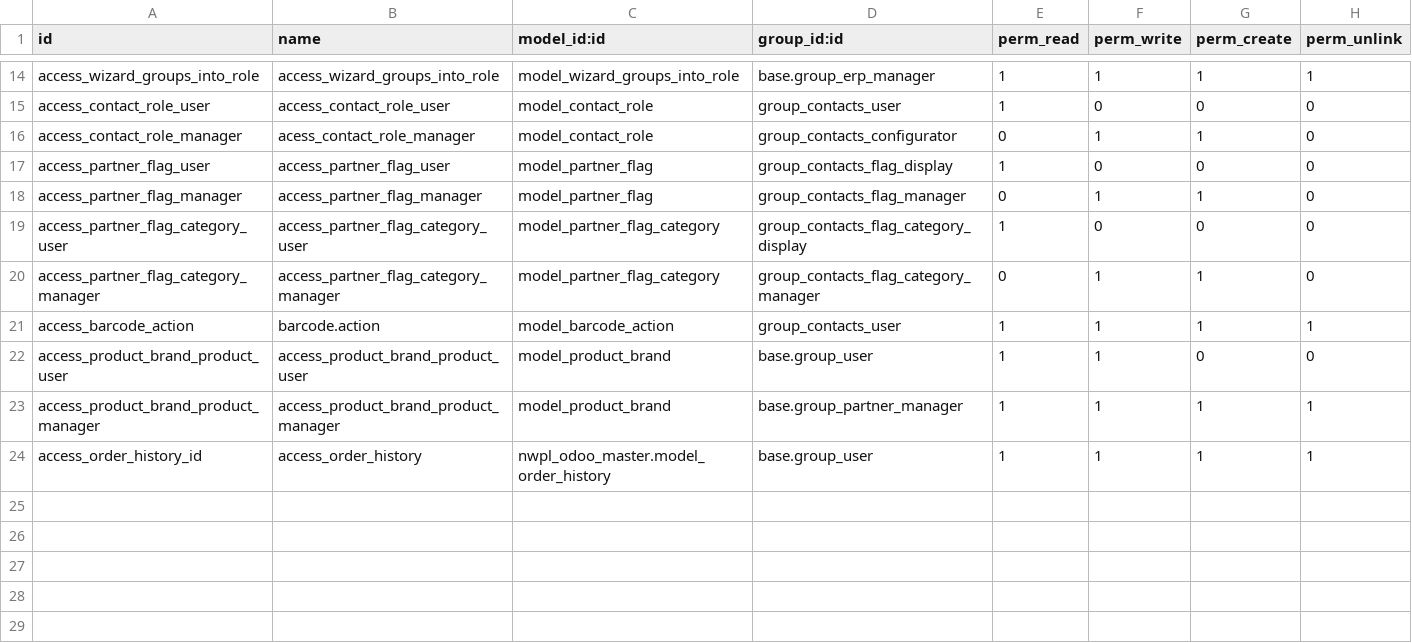
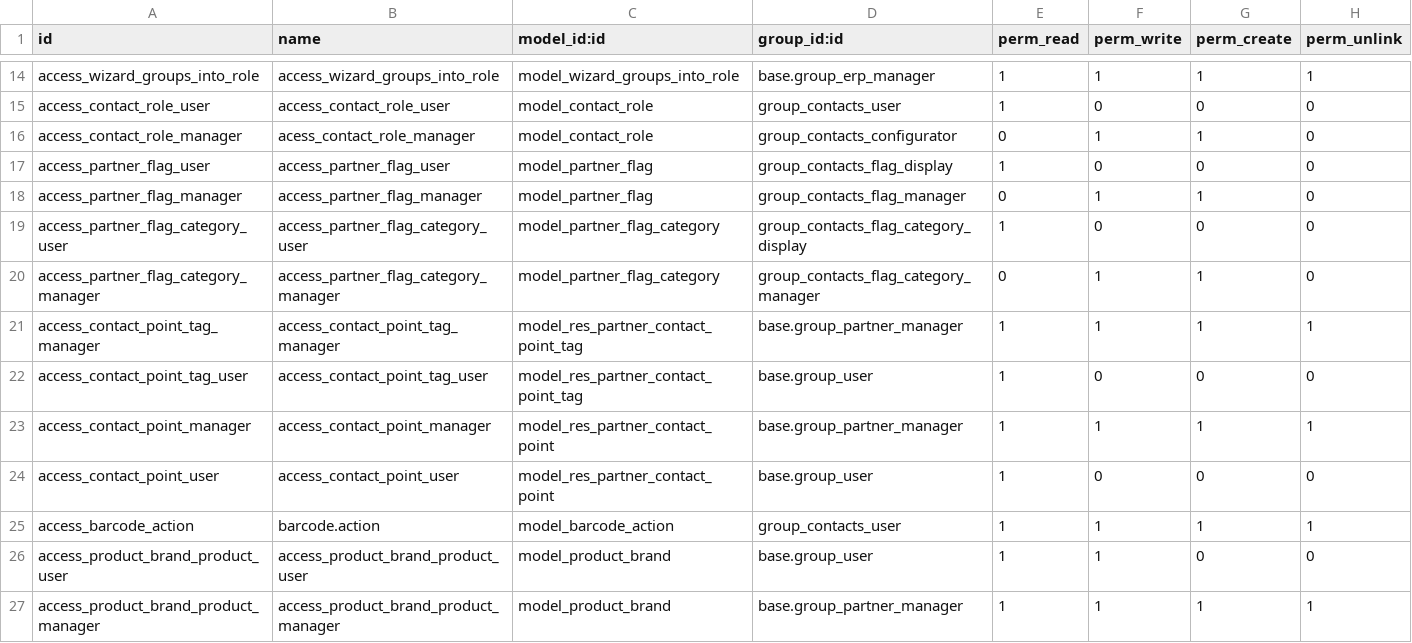
Before and after one commit to jwilkinson1122/custom_addons, a CSV file: nwpl_odoo_master/security/ir.model.access.csv, drawn as a sheet; only a part is shown, gaps mark what is left out; the shorter side is filled out with more unchanged rows.

```diff
--- a/nwpl_odoo_master/security/ir.model.access.csv
+++ b/nwpl_odoo_master/security/ir.model.access.csv
@@ -20,2 +20,6 @@ access_partner_flag_category_user,access_partner_flag_category_user,model_partne
 access_partner_flag_category_manager,access_partner_flag_category_manager,model_partner_flag_category,group_contacts_flag_category_manager,0,1,1,0
+access_contact_point_tag_manager,access_contact_point_tag_manager,model_res_partner_contact_point_tag,base.group_partner_manager,1,1,1,1
+access_contact_point_tag_user,access_contact_point_tag_user,model_res_partner_contact_point_tag,base.group_user,1,0,0,0
+access_contact_point_manager,access_contact_point_manager,model_res_partner_contact_point,base.group_partner_manager,1,1,1,1
+access_contact_point_user,access_contact_point_user,model_res_partner_contact_point,base.group_user,1,0,0,0
 access_barcode_action,barcode.action,model_barcode_action,group_contacts_user,1,1,1,1
```
Also changed, not shown: 13 other files.
